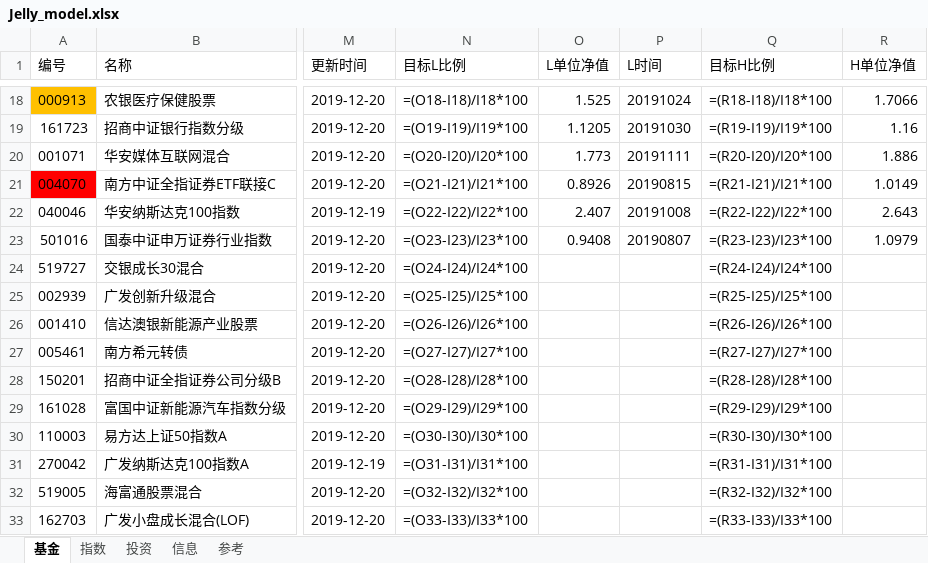
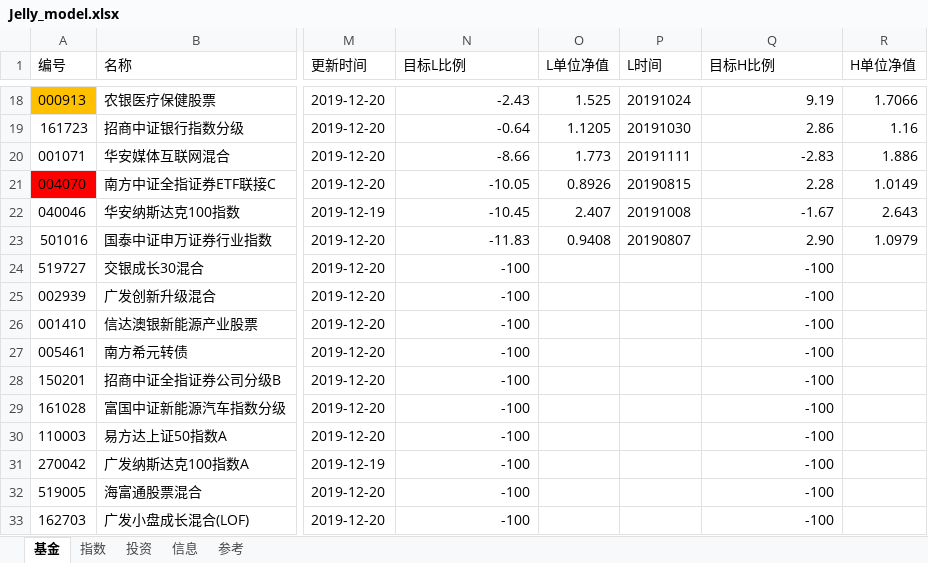
Before and after one commit to sinojelly/FundHelper, an Excel workbook: fund/Jelly_model.xlsx, sheet 基金, drawn as a sheet; only a part is shown, gaps mark what is left out; values as stored, in another font and other column widths than the file's, no borders; formulas without a stored value are shown as written; conditional formats not drawn; the diff covers the shown part only; the diff names each change by its address in the sheet, - before the commit and + after, or states it on an @@ line.

```diff
--- a/fund/Jelly_model.xlsx (sheet 基金)
+++ b/fund/Jelly_model.xlsx (sheet 基金)
-N18 (目标L比例): =(O18-I18)/I18*100
+N18 (目标L比例): -2.43
-Q18 (目标H比例): =(R18-I18)/I18*100
+Q18 (目标H比例): 9.19
-N19 (目标L比例): =(O19-I19)/I19*100
+N19 (目标L比例): -0.64
-Q19 (目标H比例): =(R19-I19)/I19*100
+Q19 (目标H比例): 2.86
-N20 (目标L比例): =(O20-I20)/I20*100
+N20 (目标L比例): -8.66
-Q20 (目标H比例): =(R20-I20)/I20*100
+Q20 (目标H比例): -2.83
-N21 (目标L比例): =(O21-I21)/I21*100
+N21 (目标L比例): -10.05
-Q21 (目标H比例): =(R21-I21)/I21*100
+Q21 (目标H比例): 2.28
-N22 (目标L比例): =(O22-I22)/I22*100
+N22 (目标L比例): -10.45
-Q22 (目标H比例): =(R22-I22)/I22*100
+Q22 (目标H比例): -1.67
-N23 (目标L比例): =(O23-I23)/I23*100
+N23 (目标L比例): -11.83
-Q23 (目标H比例): =(R23-I23)/I23*100
+Q23 (目标H比例): 2.90
-N24 (目标L比例): =(O24-I24)/I24*100
+N24 (目标L比例): -100
-Q24 (目标H比例): =(R24-I24)/I24*100
+Q24 (目标H比例): -100
-N25 (目标L比例): =(O25-I25)/I25*100
+N25 (目标L比例): -100
-Q25 (目标H比例): =(R25-I25)/I25*100
+Q25 (目标H比例): -100
-N26 (目标L比例): =(O26-I26)/I26*100
+N26 (目标L比例): -100
-Q26 (目标H比例): =(R26-I26)/I26*100
+Q26 (目标H比例): -100
-N27 (目标L比例): =(O27-I27)/I27*100
+N27 (目标L比例): -100
-Q27 (目标H比例): =(R27-I27)/I27*100
+Q27 (目标H比例): -100
-N28 (目标L比例): =(O28-I28)/I28*100
+N28 (目标L比例): -100
-Q28 (目标H比例): =(R28-I28)/I28*100
+Q28 (目标H比例): -100
-N29 (目标L比例): =(O29-I29)/I29*100
+N29 (目标L比例): -100
-Q29 (目标H比例): =(R29-I29)/I29*100
+Q29 (目标H比例): -100
-N30 (目标L比例): =(O30-I30)/I30*100
+N30 (目标L比例): -100
-Q30 (目标H比例): =(R30-I30)/I30*100
+Q30 (目标H比例): -100
-N31 (目标L比例): =(O31-I31)/I31*100
+N31 (目标L比例): -100
-Q31 (目标H比例): =(R31-I31)/I31*100
+Q31 (目标H比例): -100
-N32 (目标L比例): =(O32-I32)/I32*100
+N32 (目标L比例): -100
-Q32 (目标H比例): =(R32-I32)/I32*100
+Q32 (目标H比例): -100
-N33 (目标L比例): =(O33-I33)/I33*100
+N33 (目标L比例): -100
-Q33 (目标H比例): =(R33-I33)/I33*100
+Q33 (目标H比例): -100
```
Also changed, not shown: 40 edited cells elsewhere in this sheet, sheet 指数.
